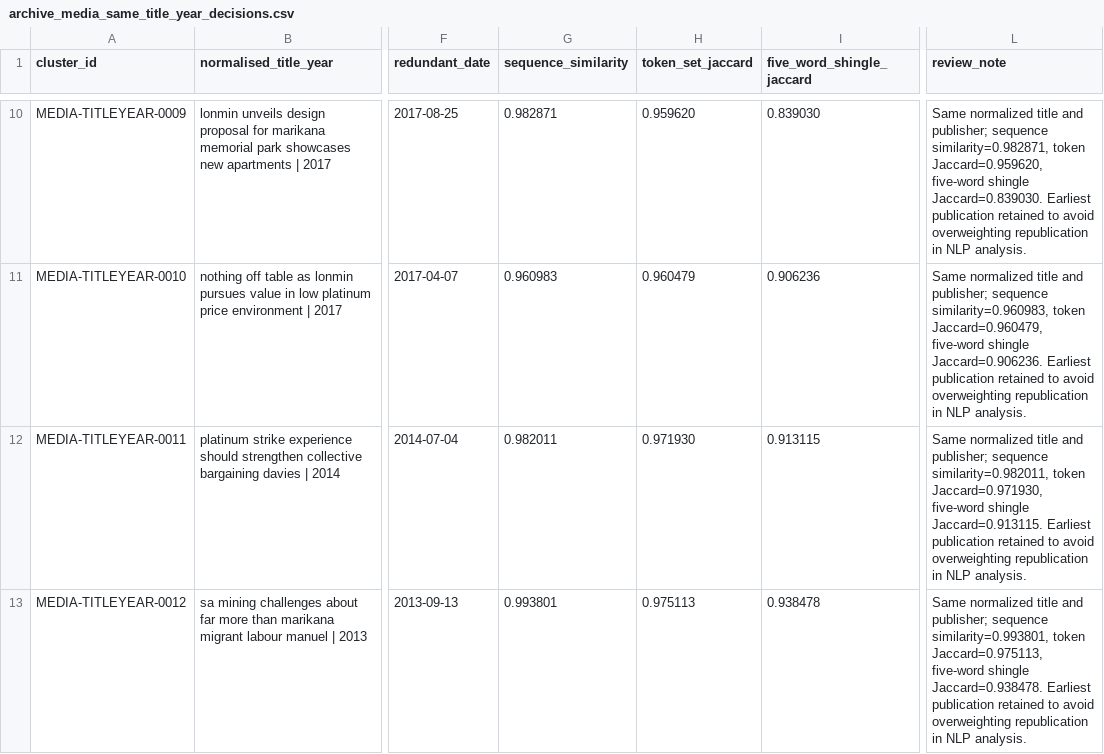
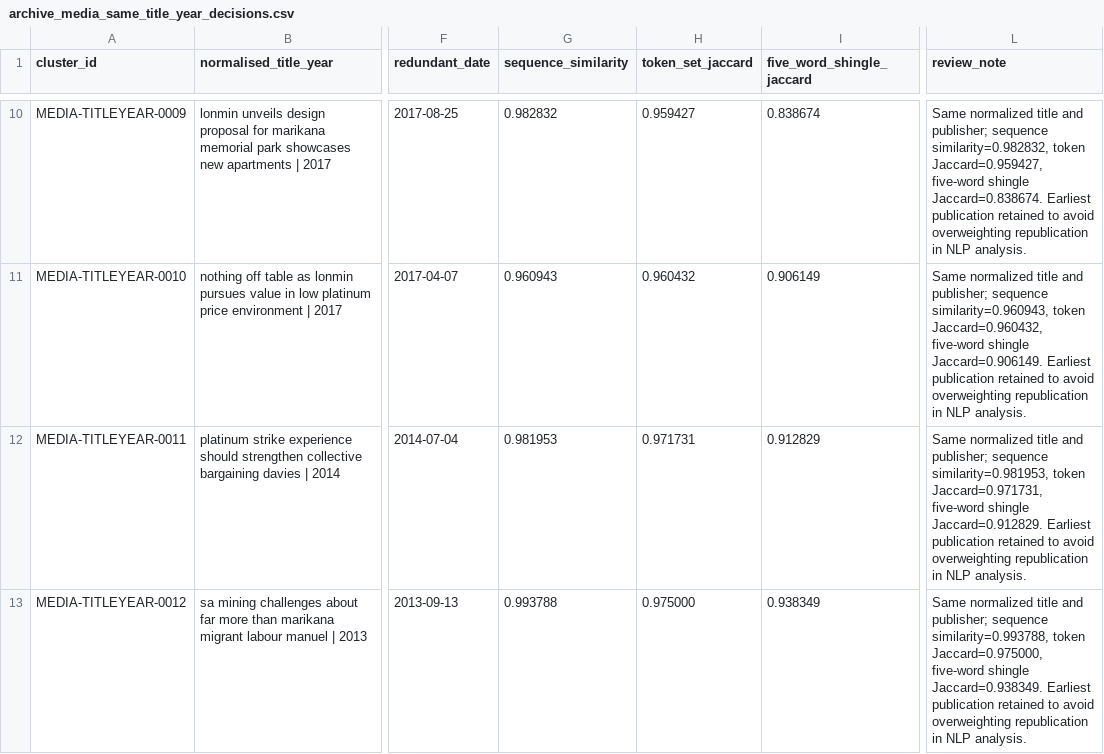
Before and after one commit to Martin-do/scipra-ai-mcdm-mineral-policy-africa, a CSV file: data/reconstruction/archive_media_same_title_year_decisions.csv, drawn as a sheet; only a part is shown, gaps mark what is left out; the diff covers the shown part only; the diff names each change by its address in the sheet, - before the commit and + after, or states it on an @@ line.

```diff
--- a/data/reconstruction/archive_media_same_title_year_decisions.csv
+++ b/data/reconstruction/archive_media_same_title_year_decisions.csv
-G10 (sequence_similarity): 0.982871
+G10 (sequence_similarity): 0.982832
-H10 (token_set_jaccard): 0.959620
+H10 (token_set_jaccard): 0.959427
-I10 (five_word_shingle_jaccard): 0.839030
+I10 (five_word_shingle_jaccard): 0.838674
-L10 (review_note): …publisher; sequence similarity=0.982871, token Jaccard=0.959620, five-word shingle Jaccard=0.839030. Earliest publication…
+L10 (review_note): …publisher; sequence similarity=0.982832, token Jaccard=0.959427, five-word shingle Jaccard=0.838674. Earliest publication…
-G11 (sequence_similarity): 0.960983
+G11 (sequence_similarity): 0.960943
-H11 (token_set_jaccard): 0.960479
+H11 (token_set_jaccard): 0.960432
-I11 (five_word_shingle_jaccard): 0.906236
+I11 (five_word_shingle_jaccard): 0.906149
-L11 (review_note): …publisher; sequence similarity=0.960983, token Jaccard=0.960479, five-word shingle Jaccard=0.906236. Earliest publication…
+L11 (review_note): …publisher; sequence similarity=0.960943, token Jaccard=0.960432, five-word shingle Jaccard=0.906149. Earliest publication…
-G12 (sequence_similarity): 0.982011
+G12 (sequence_similarity): 0.981953
-H12 (token_set_jaccard): 0.971930
+H12 (token_set_jaccard): 0.971731
-I12 (five_word_shingle_jaccard): 0.913115
+I12 (five_word_shingle_jaccard): 0.912829
-L12 (review_note): …publisher; sequence similarity=0.982011, token Jaccard=0.971930, five-word shingle Jaccard=0.913115. Earliest publication…
+L12 (review_note): …publisher; sequence similarity=0.981953, token Jaccard=0.971731, five-word shingle Jaccard=0.912829. Earliest publication…
-G13 (sequence_similarity): 0.993801
+G13 (sequence_similarity): 0.993788
-H13 (token_set_jaccard): 0.975113
+H13 (token_set_jaccard): 0.975000
-I13 (five_word_shingle_jaccard): 0.938478
+I13 (five_word_shingle_jaccard): 0.938349
-L13 (review_note): …publisher; sequence similarity=0.993801, token Jaccard=0.975113, five-word shingle Jaccard=0.938478. Earliest publication…
+L13 (review_note): …publisher; sequence similarity=0.993788, token Jaccard=0.975000, five-word shingle Jaccard=0.938349. Earliest publication…
```
Also changed, not shown: 51 edited cells elsewhere in this file, data/reconstruction/archive_media_quality_review_decisions.csv.
